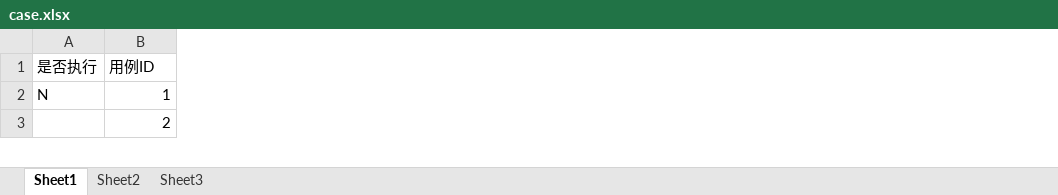
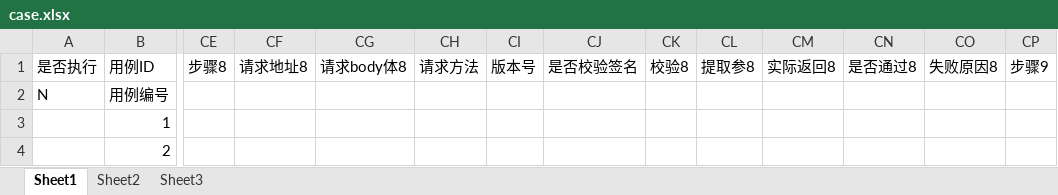
Before and after one commit to WeiWei1992/API_Auto_Test_1, an Excel workbook: case/case.xlsx, sheet Sheet1, drawn as a sheet; only a part is shown, gaps mark what is left out; values as stored, in another font and other column widths than the file's, no cell formats; addresses are those after the commit; rows hold the shown columns only; the diff covers the shown part only; the diff names each change by its address in the sheet, - before the commit and + after, or states it on an @@ line.

```diff
--- a/case/case.xlsx (sheet Sheet1)
+++ b/case/case.xlsx (sheet Sheet1)
+column CE, row 1: 步骤8
+column CF, row 1: 请求地址8
+column CG, row 1: 请求body体8
+column CH, row 1: 请求方法
+column CI, row 1: 版本号
+column CJ, row 1: 是否校验签名
+column CK, row 1: 校验8
+column CL, row 1: 提取参8
+column CM, row 1: 实际返回8
+column CN, row 1: 是否通过8
+column CO, row 1: 失败原因8
+column CP, row 1: 步骤9
-B2: 1
+B2: 用例编号
+row 3:  | 1
```
Also changed, not shown: 16 added rows, 32 added columns and 89 edited cells elsewhere in this sheet, cell formats, 8 other files.
